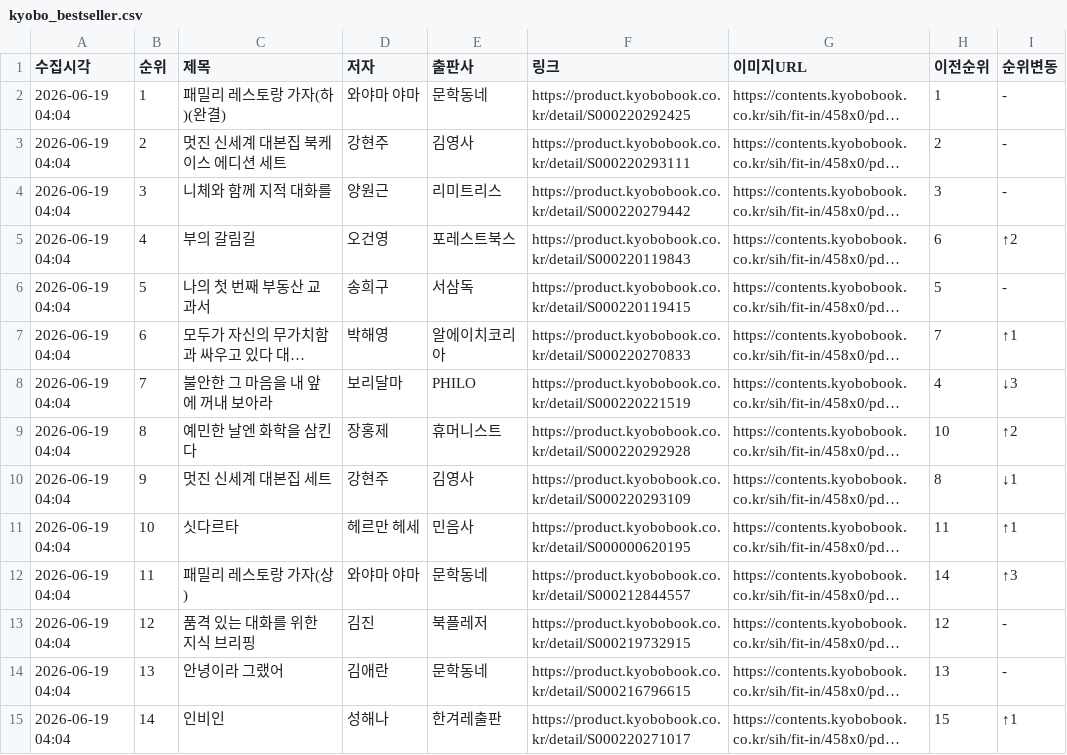
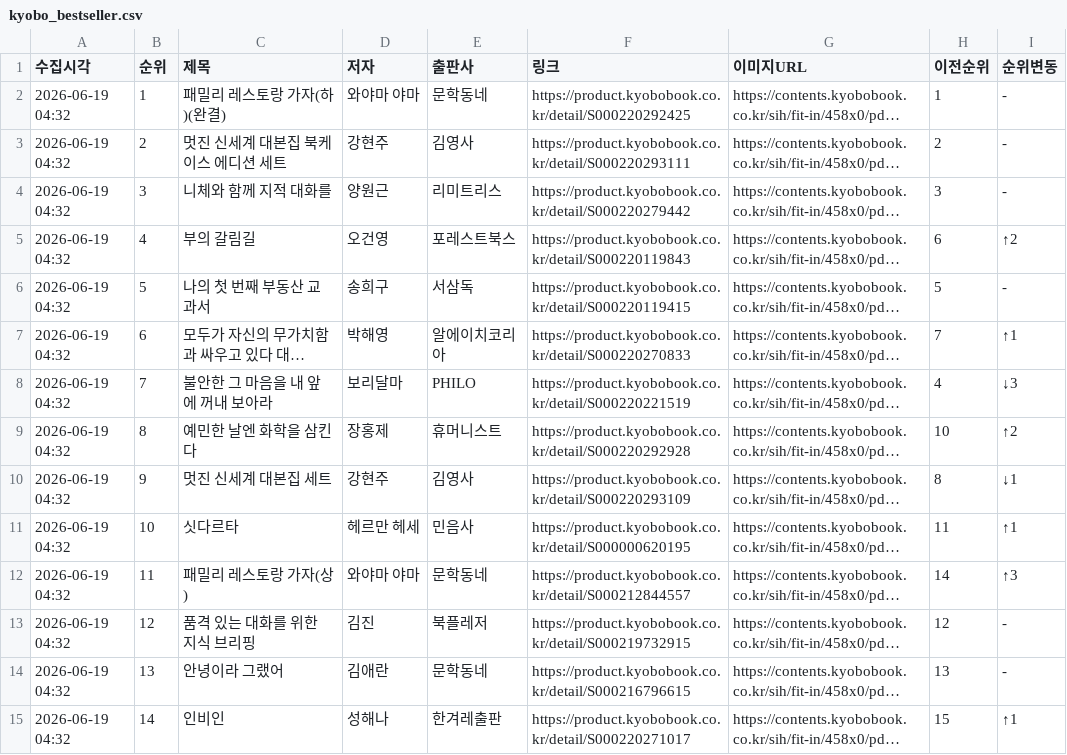
Before and after one commit to orozipdf-code/orozi-test, a CSV file: kyobo_bestseller.csv, drawn as a sheet; only a part is shown; long unchanged cells end in …; the diff covers the shown part only; the diff names each change by its address in the sheet, - before the commit and + after, or states it on an @@ line.

```diff
--- a/kyobo_bestseller.csv
+++ b/kyobo_bestseller.csv
-A2:A15 (수집시각): 2026-06-19 04:04
+A2:A15 (수집시각): 2026-06-19 04:32
```
Also changed, not shown: 83 edited cells elsewhere in this file, aladin_bestseller.csv, yes24_bestseller.csv, 1 other file.
